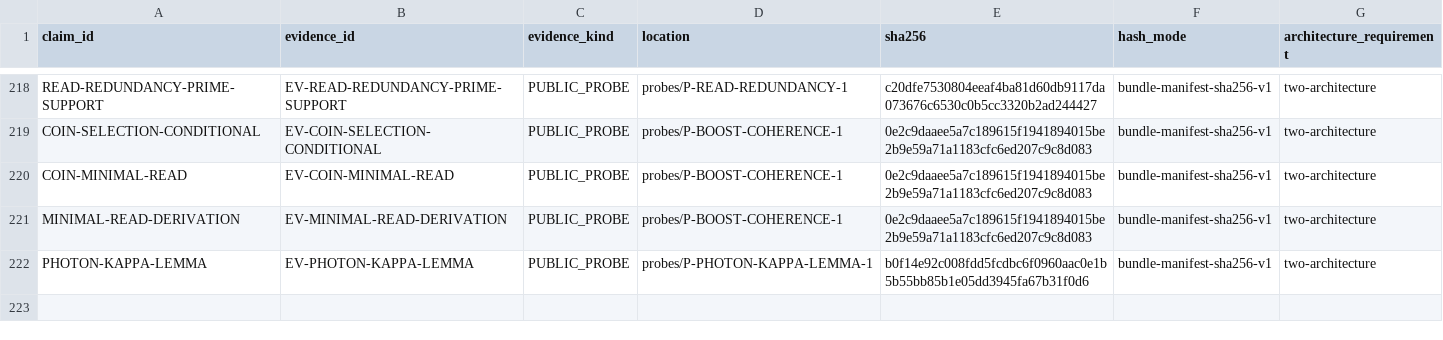
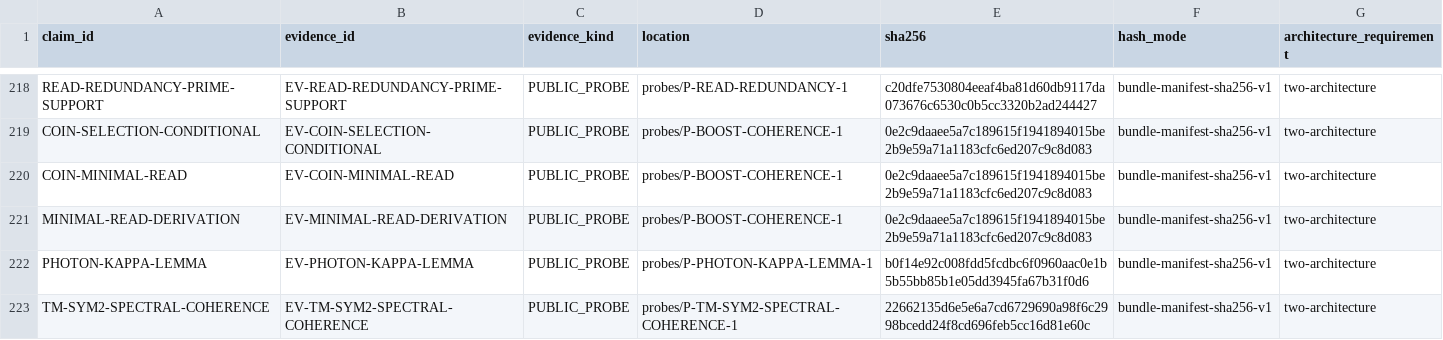
Before and after one commit to mathorn1973/twist-j, a TSV file: canon/EVIDENCE.tsv, drawn as a sheet; only a part is shown, gaps mark what is left out.

```diff
--- a/canon/EVIDENCE.tsv
+++ b/canon/EVIDENCE.tsv
@@ -222 +222,2 @@ MINIMAL-READ-DERIVATION	EV-MINIMAL-READ-DERIVATION	PUBLIC_PROBE	probes/P-BOOST-C
 PHOTON-KAPPA-LEMMA	EV-PHOTON-KAPPA-LEMMA	PUBLIC_PROBE	probes/P-PHOTON-KAPPA-LEMMA-1	b0f14e92c008fdd5fcdbc6f0960aac0e1b5b55bb85b1e05dd3945fa67b31f0d6	bundle-manifest-sha256-v1	two-architecture
+TM-SYM2-SPECTRAL-COHERENCE	EV-TM-SYM2-SPECTRAL-COHERENCE	PUBLIC_PROBE	probes/P-TM-SYM2-SPECTRAL-COHERENCE-1	22662135d6e5e6a7cd6729690a98f6c2998bcedd24f8cd696feb5cc16d81e60c	bundle-manifest-sha256-v1	two-architecture
```
Also changed, not shown: canon/DEPENDENCIES.tsv, canon/HISTORY.tsv, 11 other files.
